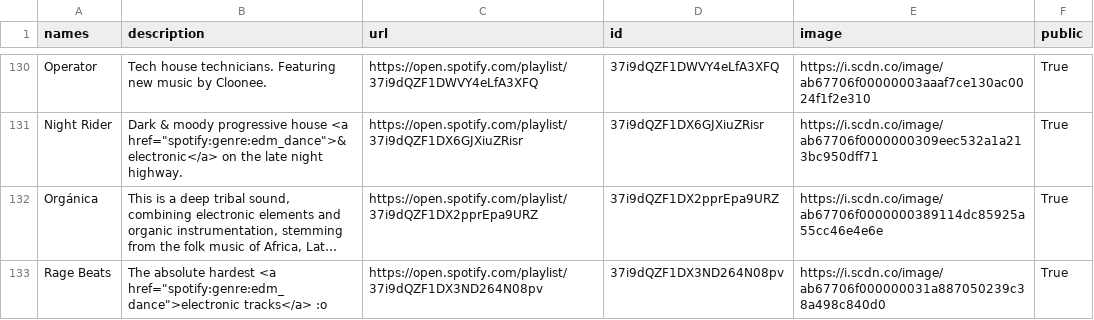
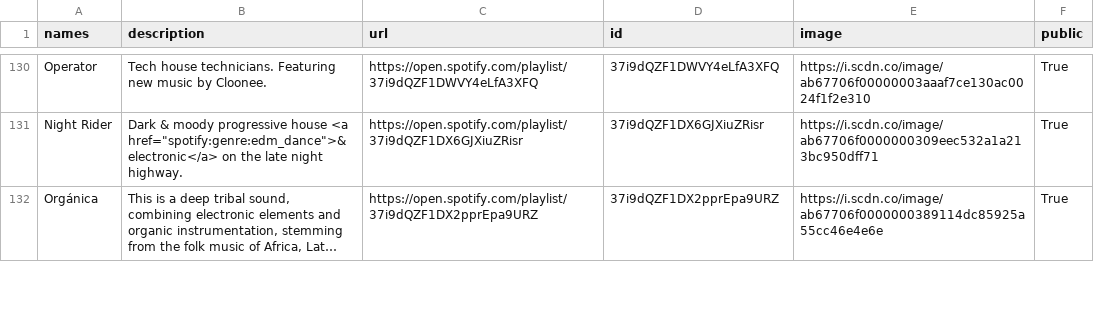
Before and after one commit to GrAMATO/Spotify_final, a CSV file: Testfolder/data_playlists.csv, drawn as a sheet; only a part is shown, gaps mark what is left out; long unchanged cells end in …; removed rows and columns are numbered as before the commit, all else as after; the diff covers the shown part only; the diff names each change by its address in the sheet, - before the commit and + after, or states it on an @@ line.

Commit message:
update

```diff
--- a/Testfolder/data_playlists.csv
+++ b/Testfolder/data_playlists.csv
-row 133: Rage Beats | The absolute hardest <a href="spotify:genre:edm_dance">electronic tracks</a> :o | https://open.spotify.com/playlist/37i9dQZF1DX3ND264N08pv | 37i9dQZF1DX3ND264N08pv | https://i.scdn.co/image/ab67706f000000031a887050239c38a498c840d0 | True
```
Also changed, not shown: 2 added rows, 1 removed row and 4 edited cells elsewhere in this file.
